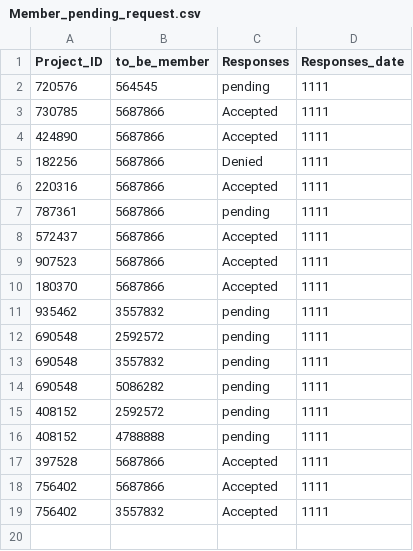
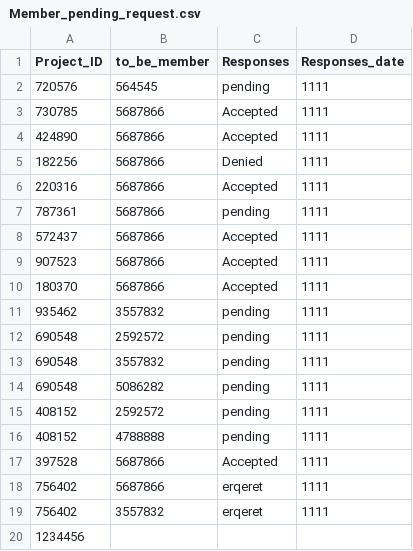
Before and after one commit to napoldejpassornratchakul/final_project, a CSV file: Member_pending_request.csv, drawn as a sheet.

```diff
--- a/Member_pending_request.csv
+++ b/Member_pending_request.csv
@@ -17,3 +17,4 @@ Project_ID,to_be_member,Responses,Responses_date
 397528,5687866,Accepted,1111
-756402,5687866,Accepted,1111
-756402,3557832,Accepted,1111
+756402,5687866,erqeret,1111
+756402,3557832,erqeret,1111
+1234456,,,
```
Also changed, not shown: login.csv, 5 other files.
